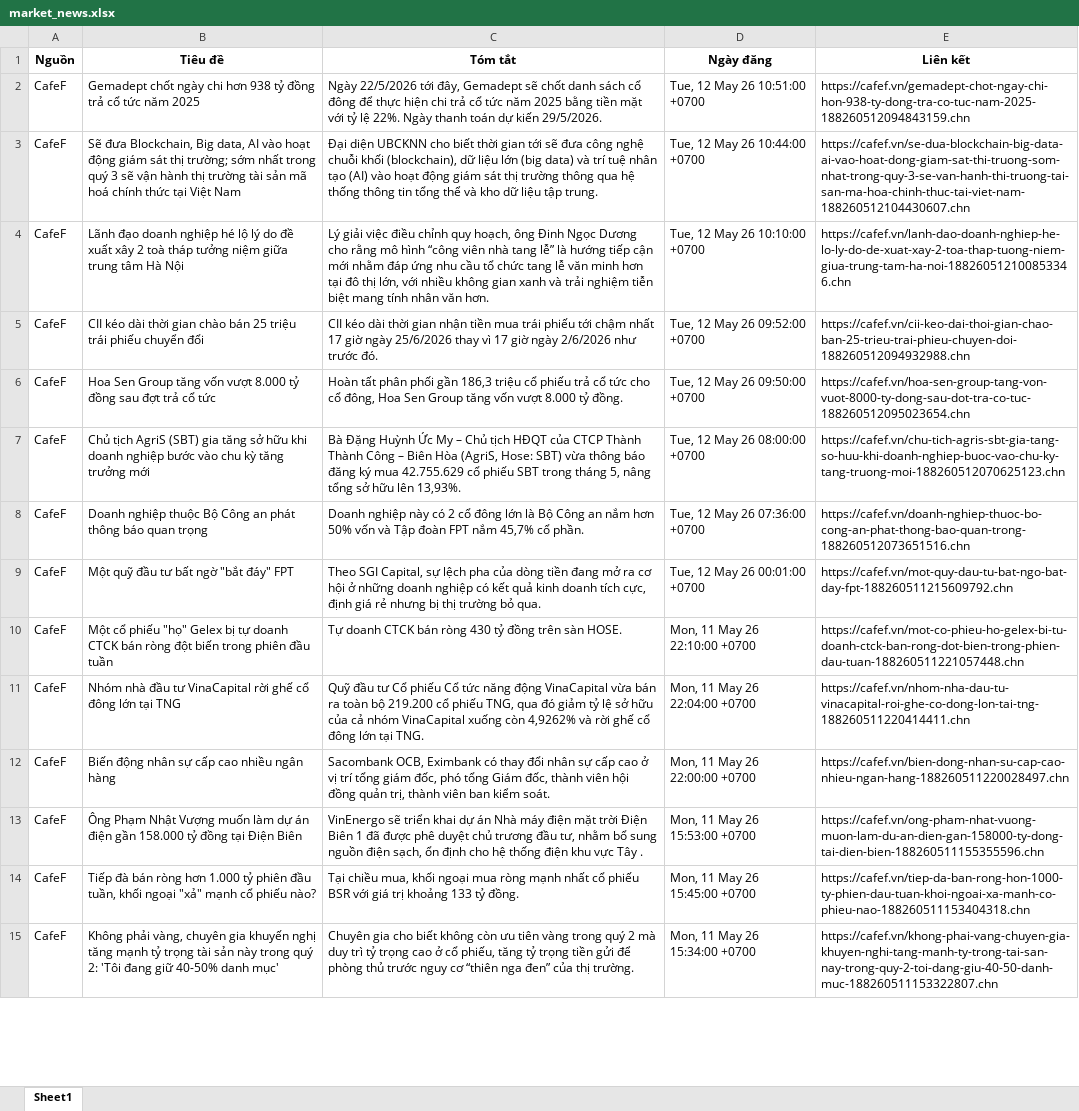
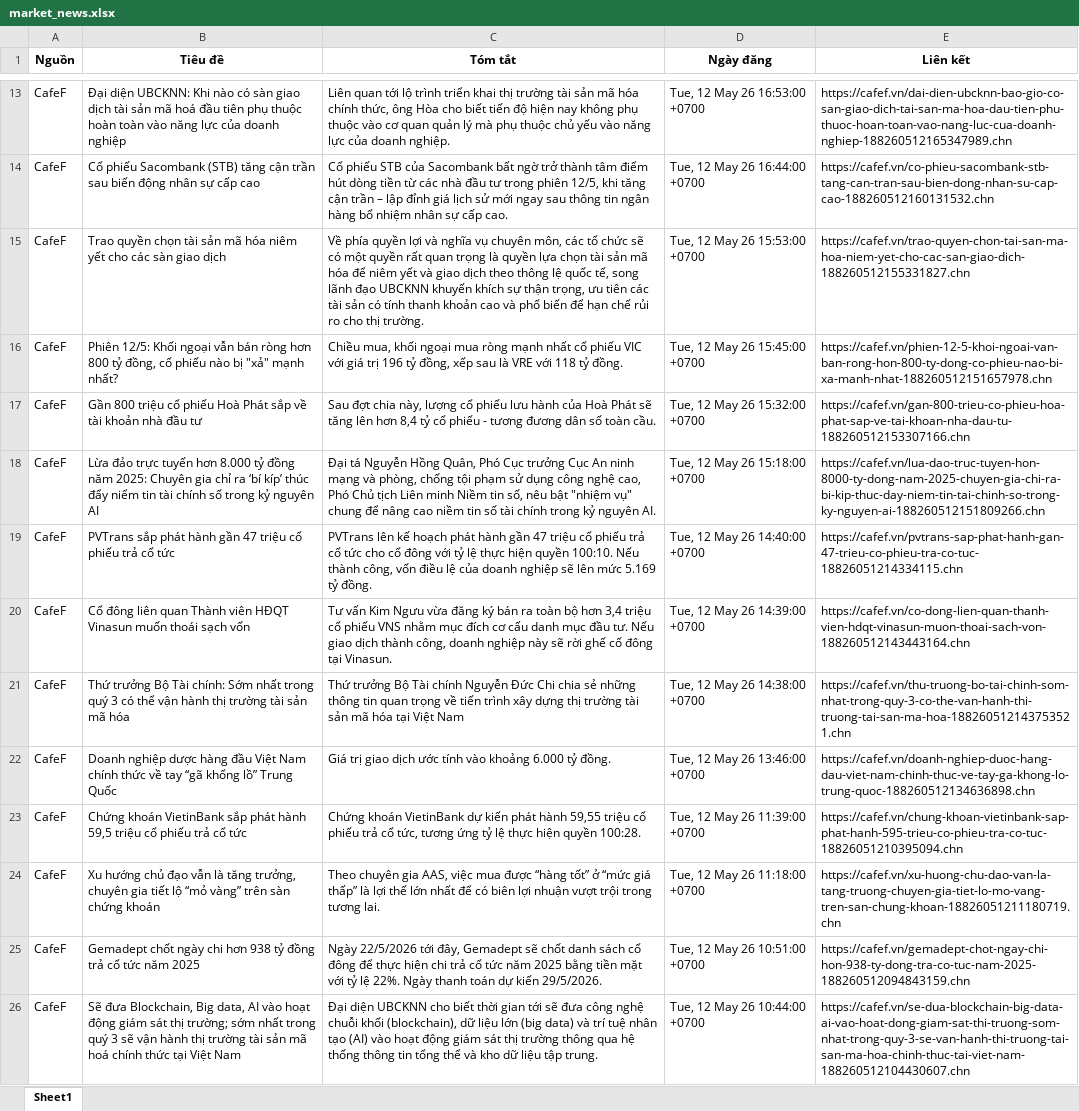
Before and after one commit to Ngoduc1110/ND, an Excel workbook: NEWS/market_news.xlsx, sheet Sheet1, drawn as a sheet; only a part is shown, gaps mark what is left out; the shorter side is filled out with more unchanged rows; values as stored, in another font and other column widths than the file's, no borders; the diff covers the shown part only; the diff names each change by its address in the sheet, - before the commit and + after, or states it on an @@ line.

```diff
--- a/NEWS/market_news.xlsx (sheet Sheet1)
+++ b/NEWS/market_news.xlsx (sheet Sheet1)
+row 13: CafeF | Đại diện UBCKNN: Khi nào có sàn giao dịch tài sản mã hoá đầu tiên phụ thuộc hoàn toàn vào năng lực của doanh nghiệp | Liên quan tới lộ trình triển khai thị trường tài sản mã hóa chính thức, ông Hòa cho biết tiến độ hiện nay không phụ thuộc vào cơ quan quản lý mà phụ thuộc chủ yếu vào năng lực của doanh nghiệp. | Tue, 12 May 26 16:53:00 +0700 | https://cafef.vn/dai-dien-ubcknn-bao-gio-co-san-giao-dich-tai-san-ma-hoa-dau-tien-phu-thuoc-hoan-toan-vao-nang-luc-cua-doanh-nghiep-188260512165347989.chn
+row 14: CafeF | Cổ phiếu Sacombank (STB) tăng cận trần sau biến động nhân sự cấp cao | Cổ phiếu STB của Sacombank bất ngờ trở thành tâm điểm hút dòng tiền từ các nhà đầu tư trong phiên 12/5, khi tăng cận trần – lập đỉnh giá lịch sử mới ngay sau thông tin ngân hàng bổ nhiệm nhân sự cấp cao. | Tue, 12 May 26 16:44:00 +0700 | https://cafef.vn/co-phieu-sacombank-stb-tang-can-tran-sau-bien-dong-nhan-su-cap-cao-188260512160131532.chn
+row 15: CafeF | Trao quyền chọn tài sản mã hóa niêm yết cho các sàn giao dịch | Về phía quyền lợi và nghĩa vụ chuyên môn, các tổ chức sẽ có một quyền rất quan trọng là quyền lựa chọn tài sản mã hóa để niêm yết và giao dịch theo thông lệ quốc tế, song lãnh đạo UBCKNN khuyến khích sự thận trọng, ưu tiên các tài sản có tính thanh khoản cao và phổ biến để hạn chế rủi ro cho thị trường. | Tue, 12 May 26 15:53:00 +0700 | https://cafef.vn/trao-quyen-chon-tai-san-ma-hoa-niem-yet-cho-cac-san-giao-dich-188260512155331827.chn
+row 16: CafeF | Phiên 12/5: Khối ngoại vẫn bán ròng hơn 800 tỷ đồng, cổ phiếu nào bị "xả" mạnh nhất? | Chiều mua, khối ngoại mua ròng mạnh nhất cổ phiếu VIC với giá trị 196 tỷ đồng, xếp sau là VRE với 118 tỷ đồng. | Tue, 12 May 26 15:45:00 +0700 | https://cafef.vn/phien-12-5-khoi-ngoai-van-ban-rong-hon-800-ty-dong-co-phieu-nao-bi-xa-manh-nhat-188260512151657978.chn
+row 17: CafeF | Gần 800 triệu cổ phiếu Hoà Phát sắp về tài khoản nhà đầu tư | Sau đợt chia này, lượng cổ phiếu lưu hành của Hoà Phát sẽ tăng lên hơn 8,4 tỷ cổ phiếu - tương đương dân số toàn cầu. | Tue, 12 May 26 15:32:00 +0700 | https://cafef.vn/gan-800-trieu-co-phieu-hoa-phat-sap-ve-tai-khoan-nha-dau-tu-188260512153307166.chn
+row 18: CafeF | Lừa đảo trực tuyến hơn 8.000 tỷ đồng năm 2025: Chuyên gia chỉ ra ‘bí kíp’ thúc đẩy niểm tin tài chính số trong kỷ nguyên AI | Đại tá Nguyễn Hồng Quân, Phó Cục trưởng Cục An ninh mạng và phòng, chống tội phạm sử dụng công nghệ cao, Phó Chủ tịch Liên minh Niềm tin số, nêu bật "nhiệm vụ" chung để nâng cao niềm tin số tài chính trong kỷ nguyên AI. | Tue, 12 May 26 15:18:00 +0700 | https://cafef.vn/lua-dao-truc-tuyen-hon-8000-ty-dong-nam-2025-chuyen-gia-chi-ra-bi-kip-thuc-day-niem-tin-tai-chinh-so-trong-ky-nguyen-ai-188260512151809266.chn
+row 19: CafeF | PVTrans sắp phát hành gần 47 triệu cổ phiếu trả cổ tức | PVTrans lên kế hoạch phát hành gần 47 triệu cổ phiếu trả cổ tức cho cổ đông với tỷ lệ thực hiện quyền 100:10. Nếu thành công, vốn điều lệ của doanh nghiệp sẽ lên mức 5.169 tỷ đồng. | Tue, 12 May 26 14:40:00 +0700 | https://cafef.vn/pvtrans-sap-phat-hanh-gan-47-trieu-co-phieu-tra-co-tuc-18826051214334115.chn
+row 20: CafeF | Cổ đông liên quan Thành viên HĐQT Vinasun muốn thoái sạch vốn | Tư vấn Kim Ngưu vừa đăng ký bán ra toàn bộ hơn 3,4 triệu cổ phiếu VNS nhằm mục đích cơ cấu danh mục đầu tư. Nếu giao dịch thành công, doanh nghiệp này sẽ rời ghế cổ đông tại Vinasun. | Tue, 12 May 26 14:39:00 +0700 | https://cafef.vn/co-dong-lien-quan-thanh-vien-hdqt-vinasun-muon-thoai-sach-von-188260512143443164.chn
+row 21: CafeF | Thứ trưởng Bộ Tài chính: Sớm nhất trong quý 3 có thể vận hành thị trường tài sản mã hóa | Thứ trưởng Bộ Tài chính Nguyễn Đức Chi chia sẻ những thông tin quan trọng về tiến trình xây dựng thị trường tài sản mã hóa tại Việt Nam | Tue, 12 May 26 14:38:00 +0700 | https://cafef.vn/thu-truong-bo-tai-chinh-som-nhat-trong-quy-3-co-the-van-hanh-thi-truong-tai-san-ma-hoa-188260512143753521.chn
+row 22: CafeF | Doanh nghiệp dược hàng đầu Việt Nam chính thức về tay “gã khổng lồ” Trung Quốc | Giá trị giao dịch ước tính vào khoảng 6.000 tỷ đồng. | Tue, 12 May 26 13:46:00 +0700 | https://cafef.vn/doanh-nghiep-duoc-hang-dau-viet-nam-chinh-thuc-ve-tay-ga-khong-lo-trung-quoc-188260512134636898.chn
+row 23: CafeF | Chứng khoán VietinBank sắp phát hành 59,5 triệu cổ phiếu trả cổ tức | Chứng khoán VietinBank dự kiến phát hành 59,55 triệu cổ phiếu trả cổ tức, tương ứng tỷ lệ thực hiện quyền 100:28. | Tue, 12 May 26 11:39:00 +0700 | https://cafef.vn/chung-khoan-vietinbank-sap-phat-hanh-595-trieu-co-phieu-tra-co-tuc-18826051210395094.chn
+row 24: CafeF | Xu hướng chủ đạo vẫn là tăng trưởng, chuyên gia tiết lộ “mỏ vàng” trên sàn chứng khoán | Theo chuyên gia AAS, việc mua được “hàng tốt” ở “mức giá thấp” là lợi thế lớn nhất để có biên lợi nhuận vượt trội trong tương lai. | Tue, 12 May 26 11:18:00 +0700 | https://cafef.vn/xu-huong-chu-dao-van-la-tang-truong-chuyen-gia-tiet-lo-mo-vang-tren-san-chung-khoan-18826051211180719.chn
```
Also changed, not shown: 17 added rows, 25 removed rows and 1 edited cell elsewhere in this sheet, 8 other files.
